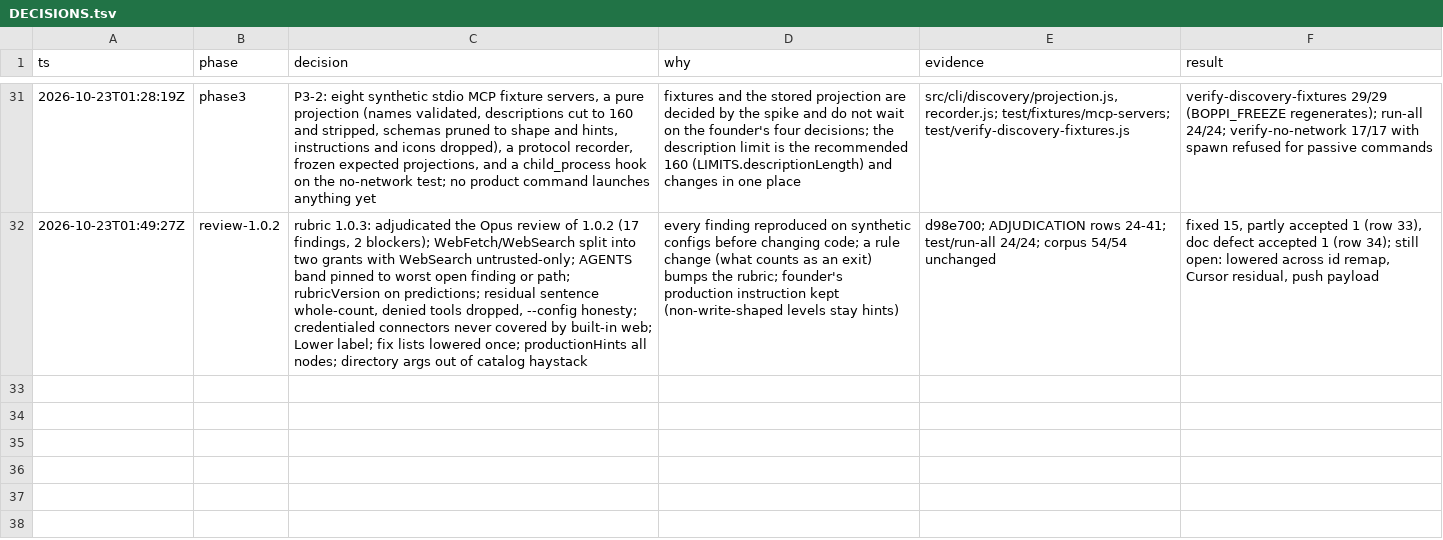
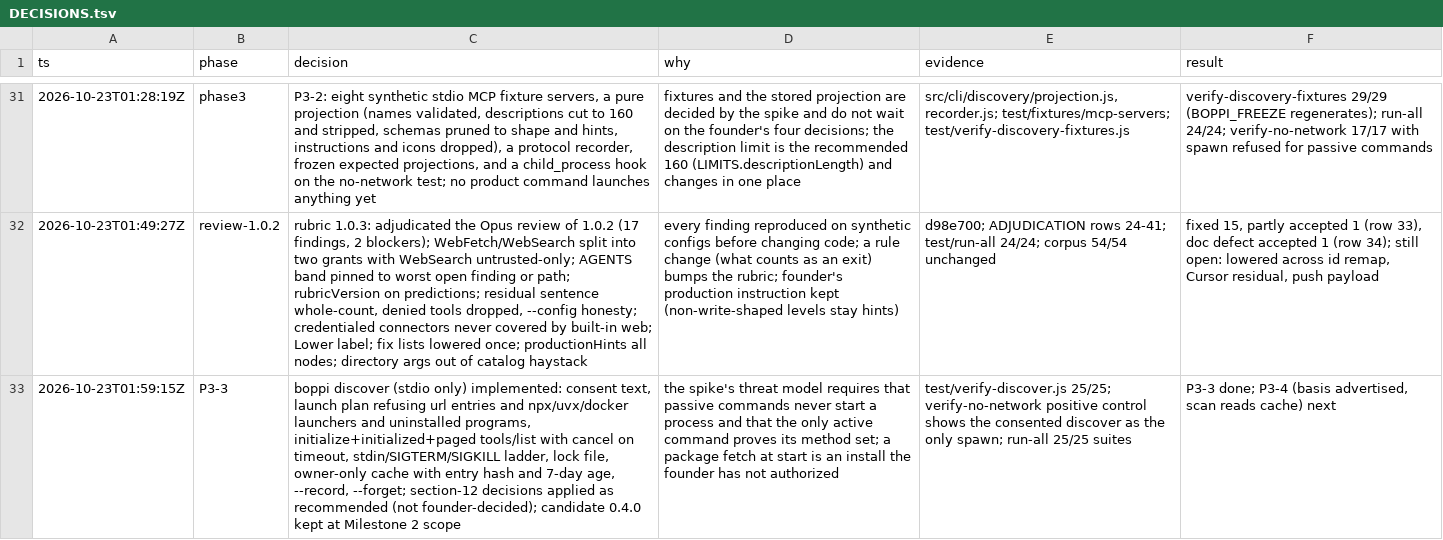
Before and after one commit to Memanzur/boppi-scan, a TSV file: docs/milestone1/DECISIONS.tsv, drawn as a sheet; only a part is shown, gaps mark what is left out; the diff names each change by its address in the sheet, - before the commit and + after, or states it on an @@ line.

```diff
--- a/docs/milestone1/DECISIONS.tsv
+++ b/docs/milestone1/DECISIONS.tsv
+row 33: 2026-10-23T01:59:15Z | P3-3 | boppi discover (stdio only) implemented: consent text, launch plan refusing url entries and npx/uvx/docker launchers and uninstalled programs, initialize+initialized+paged tools/list with cancel on timeout, stdin/SIGTERM/SIGKILL ladder, lock file, owner-only cache with entry hash and 7-day age, --record, --forget; section-12 decisions applied as recommended (not founder-decided); candidate 0.4.0 kept at Milestone 2 scope | the spike's threat model requires that passive commands never start a process and that the only active command proves its method set; a package fetch at start is an install the founder has not authorized | test/verify-discover.js 25/25; verify-no-network positive control shows the consented discover as the only spawn; run-all 25/25 suites | P3-3 done; P3-4 (basis advertised, scan reads cache) next
```
Also changed, not shown: 13 other files.
